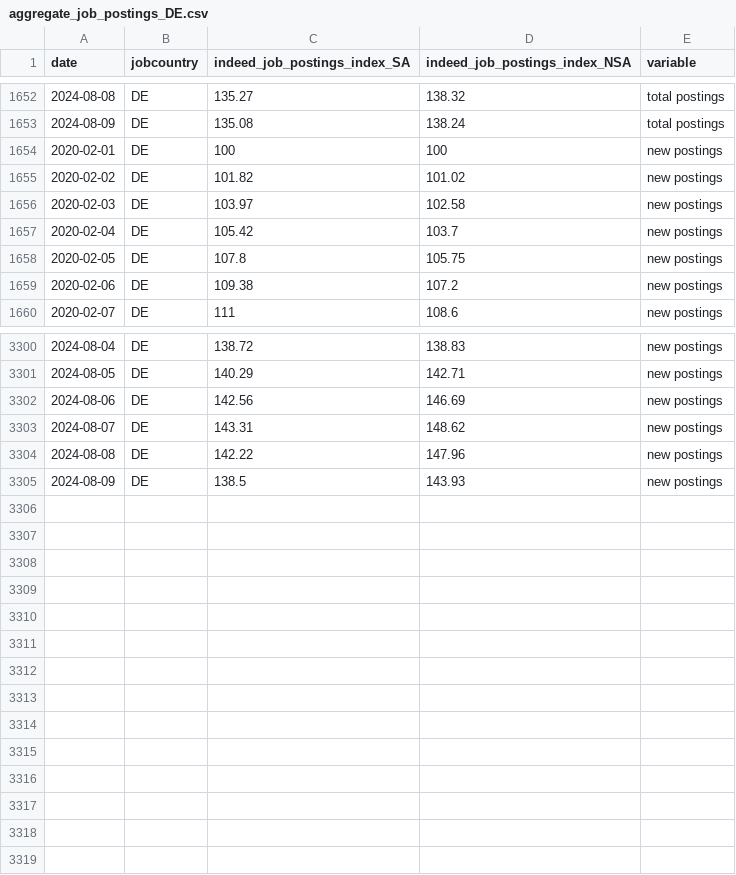
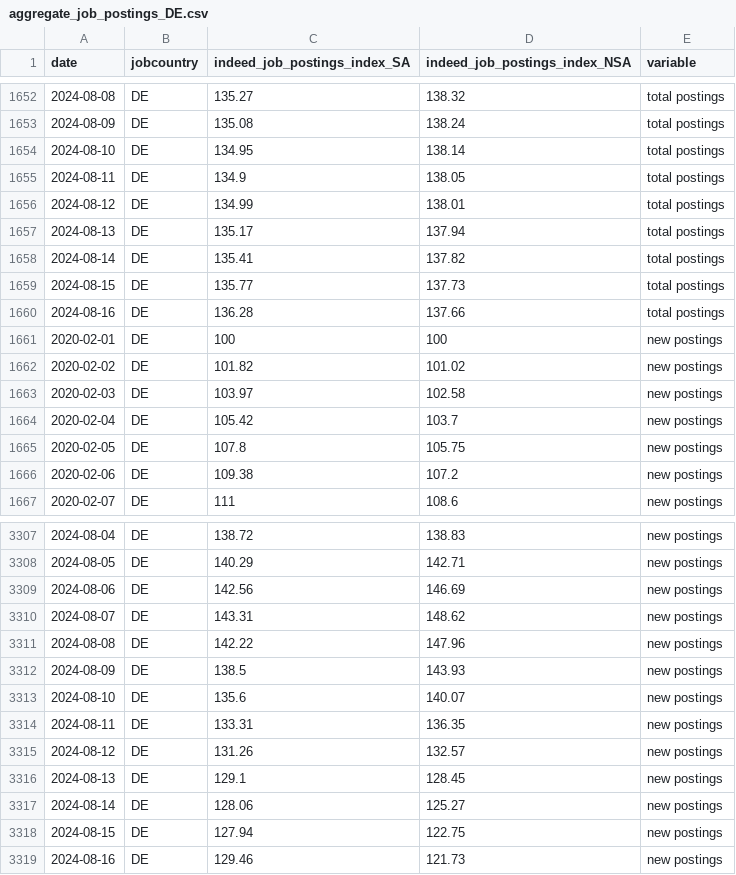
Before and after one commit to hiring-lab/job_postings_tracker, a CSV file: DE/aggregate_job_postings_DE.csv, drawn as a sheet; only a part is shown, gaps mark what is left out; the diff names each change by its address in the sheet, - before the commit and + after, or states it on an @@ line.

```diff
--- a/DE/aggregate_job_postings_DE.csv
+++ b/DE/aggregate_job_postings_DE.csv
+row 1654: 2024-08-10 | DE | 134.95 | 138.14 | total postings
+row 1655: 2024-08-11 | DE | 134.9 | 138.05 | total postings
+row 1656: 2024-08-12 | DE | 134.99 | 138.01 | total postings
+row 1657: 2024-08-13 | DE | 135.17 | 137.94 | total postings
+row 1658: 2024-08-14 | DE | 135.41 | 137.82 | total postings
+row 1659: 2024-08-15 | DE | 135.77 | 137.73 | total postings
+row 1660: 2024-08-16 | DE | 136.28 | 137.66 | total postings
+row 3313: 2024-08-10 | DE | 135.6 | 140.07 | new postings
+row 3314: 2024-08-11 | DE | 133.31 | 136.35 | new postings
+row 3315: 2024-08-12 | DE | 131.26 | 132.57 | new postings
+row 3316: 2024-08-13 | DE | 129.1 | 128.45 | new postings
+row 3317: 2024-08-14 | DE | 128.06 | 125.27 | new postings
+row 3318: 2024-08-15 | DE | 127.94 | 122.75 | new postings
+row 3319: 2024-08-16 | DE | 129.46 | 121.73 | new postings
```
Also changed, not shown: AU/aggregate_job_postings_AU.csv, CA/provincial_postings_ca.csv, 13 other files.
